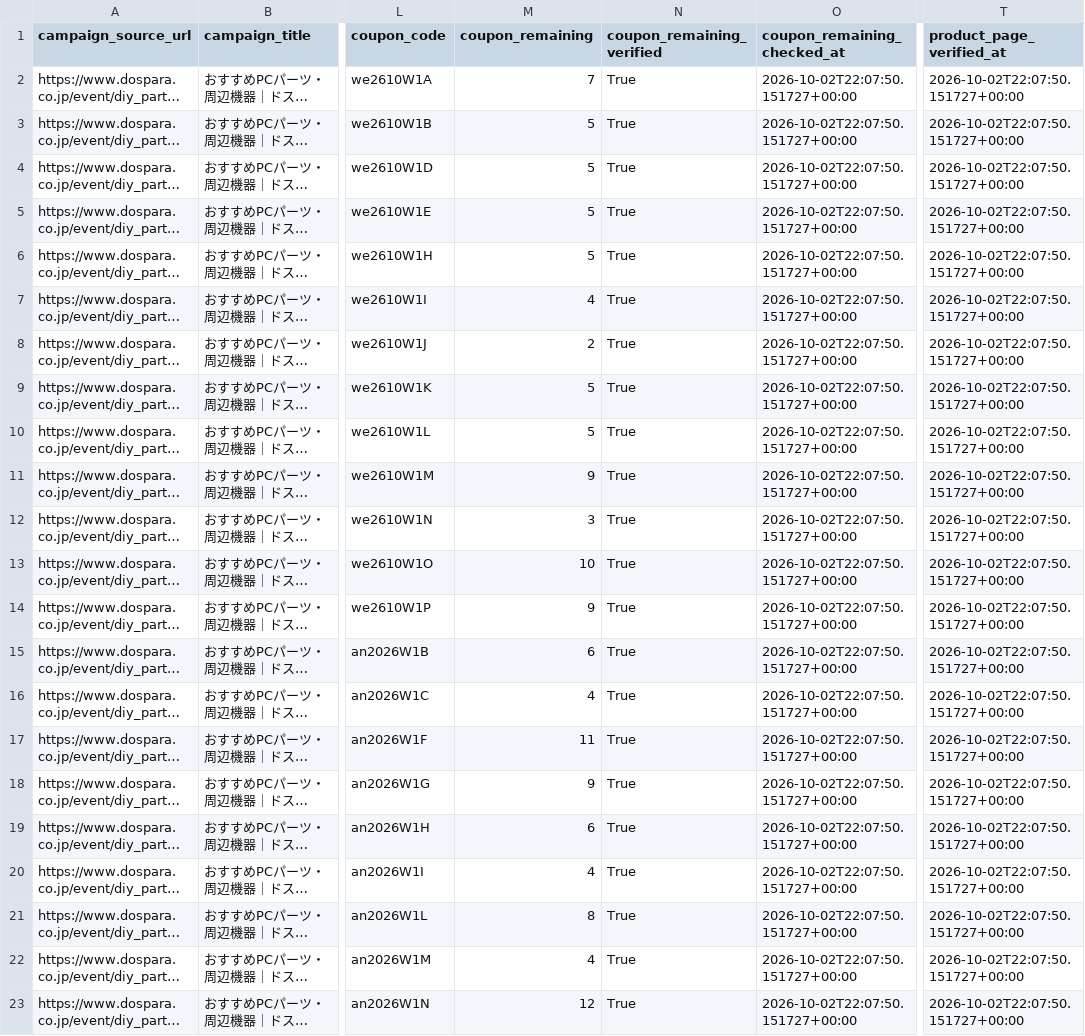
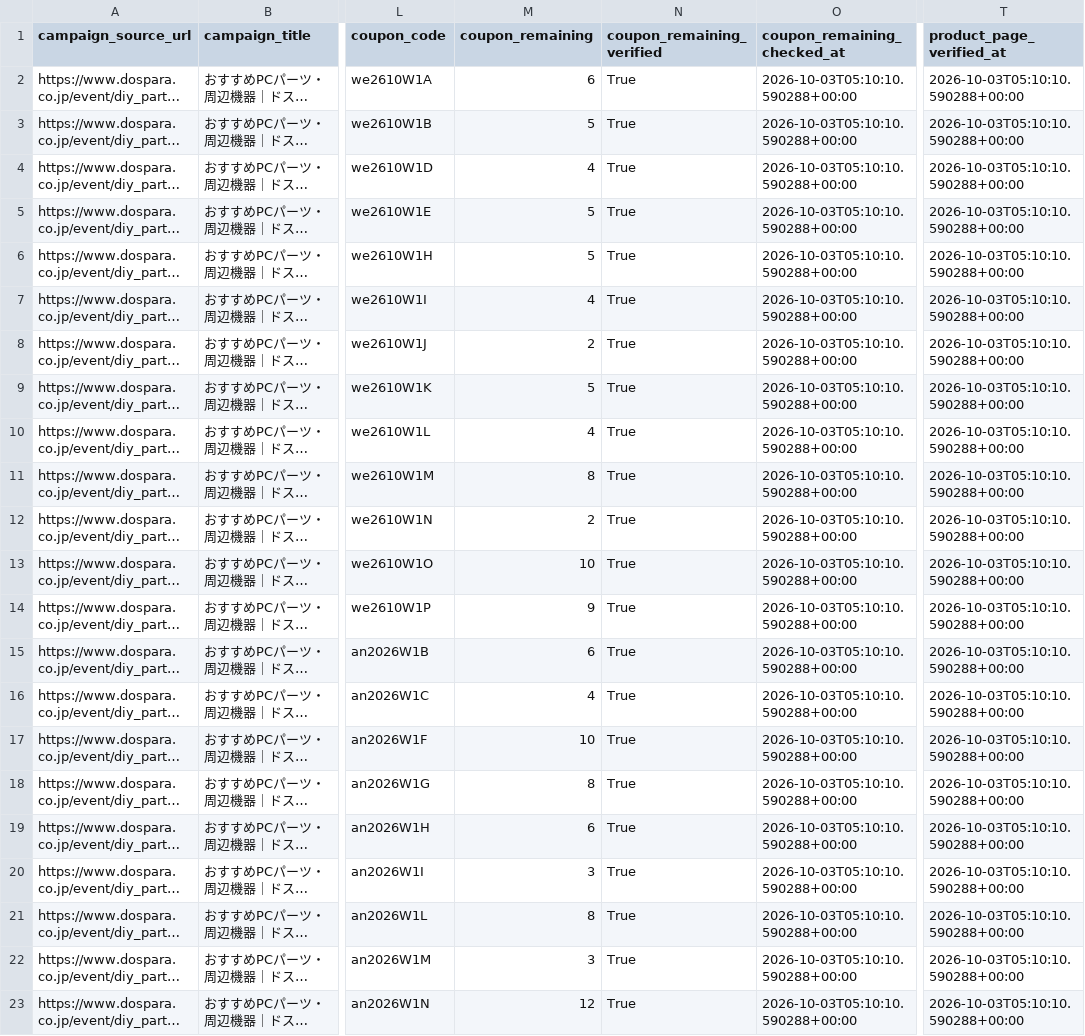
Before and after one commit to chijimi33/Dospara-coupon-price-tool, a CSV file: public/dospara_coupons.csv, drawn as a sheet; only a part is shown, gaps mark what is left out; long unchanged cells end in …; the diff names each change by its address in the sheet, - before the commit and + after, or states it on an @@ line.

```diff
--- a/public/dospara_coupons.csv
+++ b/public/dospara_coupons.csv
-M2 (coupon_remaining): 7
+M2 (coupon_remaining): 6
-O2:O23 (coupon_remaining_checked_at): 2026-10-02T22:07:50.151727+00:00
+O2:O23 (coupon_remaining_checked_at): 2026-10-03T05:10:10.590288+00:00
-T2:T23 (product_page_verified_at): 2026-10-02T22:07:50.151727+00:00
+T2:T23 (product_page_verified_at): 2026-10-03T05:10:10.590288+00:00
-M4 (coupon_remaining): 5
+M4 (coupon_remaining): 4
-M10 (coupon_remaining): 5
+M10 (coupon_remaining): 4
-M11 (coupon_remaining): 9
+M11 (coupon_remaining): 8
-M12 (coupon_remaining): 3
+M12 (coupon_remaining): 2
-M17 (coupon_remaining): 11
+M17 (coupon_remaining): 10
-M18 (coupon_remaining): 9
+M18 (coupon_remaining): 8
-M20 (coupon_remaining): 4
+M20 (coupon_remaining): 3
-M22 (coupon_remaining): 4
+M22 (coupon_remaining): 3
```
Also changed, not shown: 2 other files.
